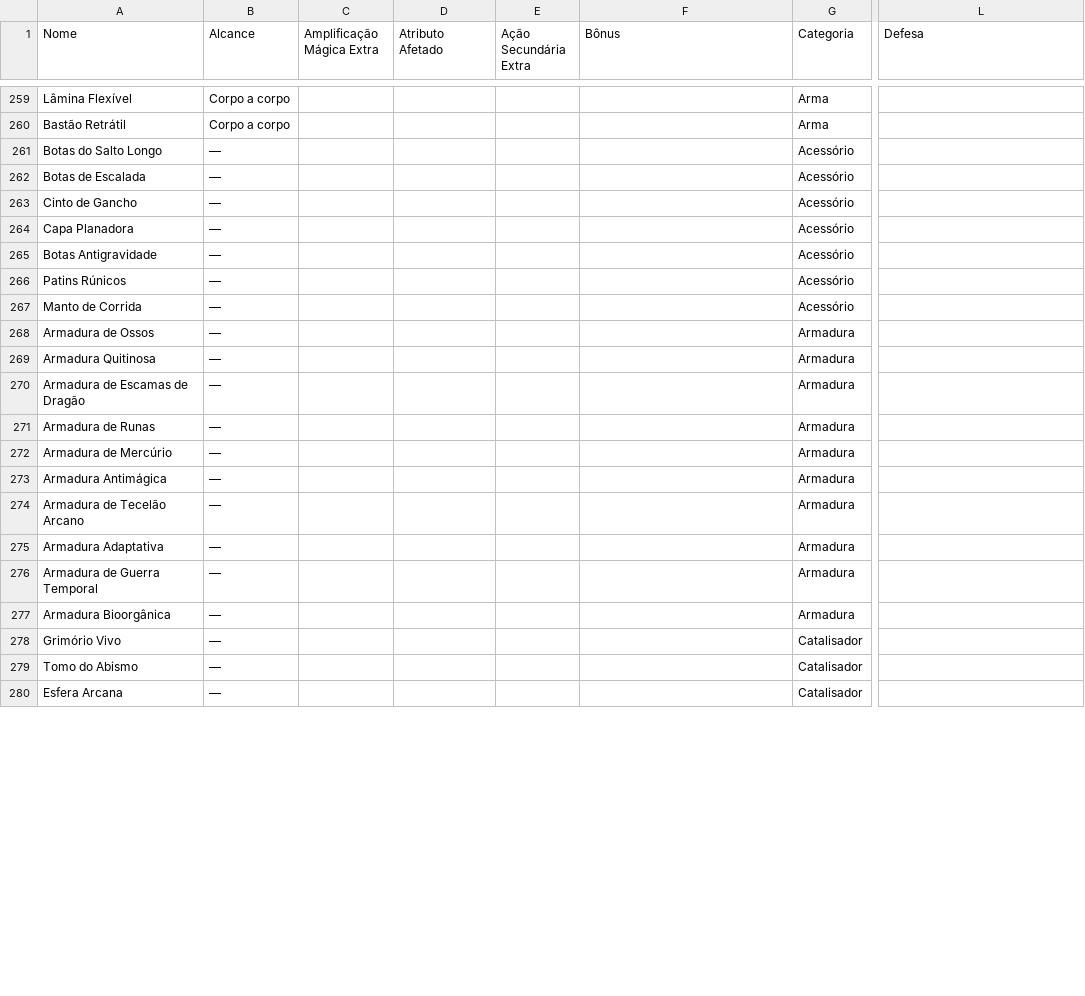
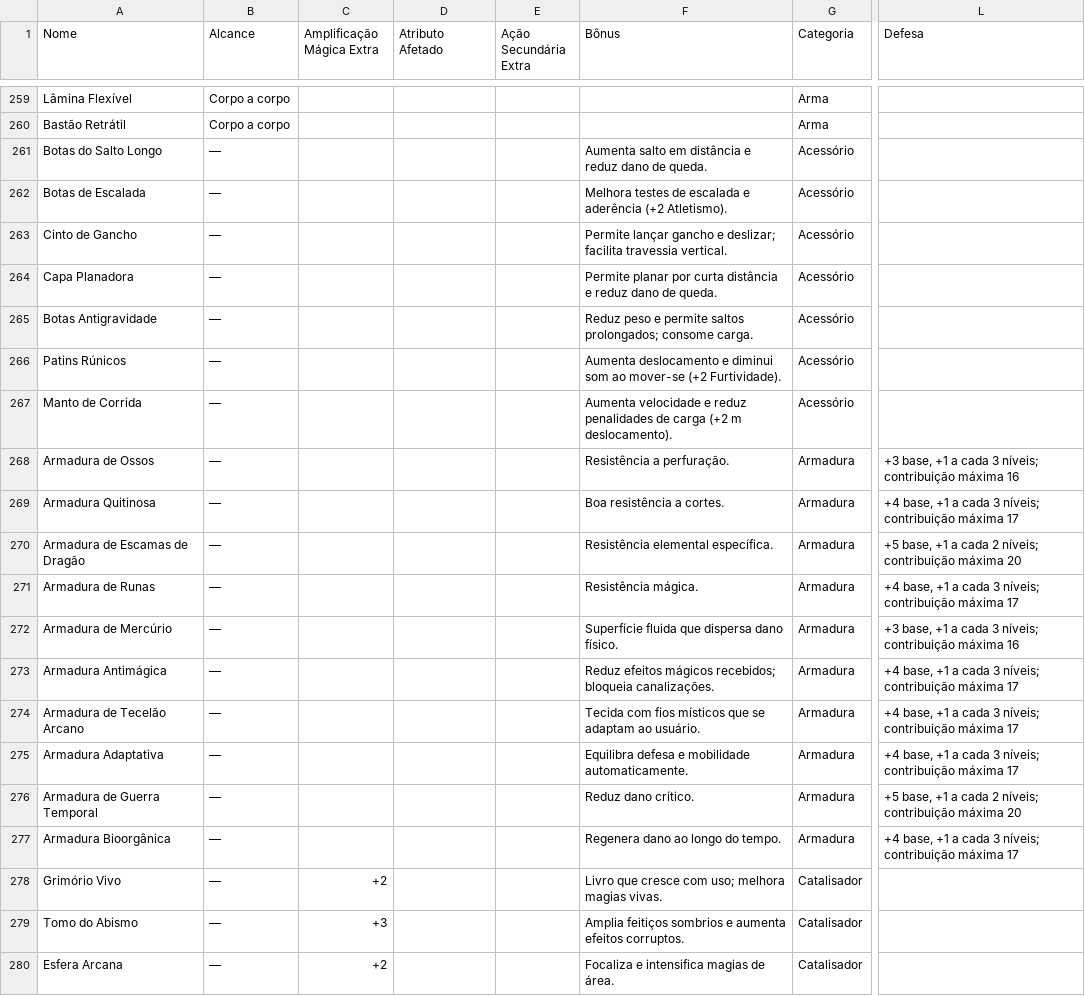
Before and after one commit to CiborgLuiz/Site-sistema-Desordem, a CSV file: Sistema/DESORDEM/Itens/Equipamentos d7ca8178912546b9a539ec5e7682bae5.csv, drawn as a sheet; only a part is shown, gaps mark what is left out; the diff covers the shown part only; the diff names each change by its address in the sheet, - before the commit and + after, or states it on an @@ line.

```diff
--- a/Sistema/DESORDEM/Itens/Equipamentos d7ca8178912546b9a539ec5e7682bae5.csv
+++ b/Sistema/DESORDEM/Itens/Equipamentos d7ca8178912546b9a539ec5e7682bae5.csv
-F261 (Bônus): (empty)
+F261 (Bônus): Aumenta salto em distância e reduz dano de queda.
-F262 (Bônus): (empty)
+F262 (Bônus): Melhora testes de escalada e aderência (+2 Atletismo).
-F263 (Bônus): (empty)
+F263 (Bônus): Permite lançar gancho e deslizar; facilita travessia vertical.
-F264 (Bônus): (empty)
+F264 (Bônus): Permite planar por curta distância e reduz dano de queda.
-F265 (Bônus): (empty)
+F265 (Bônus): Reduz peso e permite saltos prolongados; consome carga.
-F266 (Bônus): (empty)
+F266 (Bônus): Aumenta deslocamento e diminui som ao mover-se (+2 Furtividade).
-F267 (Bônus): (empty)
+F267 (Bônus): Aumenta velocidade e reduz penalidades de carga (+2 m deslocamento).
-F268 (Bônus): (empty)
+F268 (Bônus): Resistência a perfuração.
-L268 (Defesa): (empty)
+L268 (Defesa): +3 base, +1 a cada 3 níveis; contribuição máxima 16
-F269 (Bônus): (empty)
+F269 (Bônus): Boa resistência a cortes.
-L269 (Defesa): (empty)
+L269 (Defesa): +4 base, +1 a cada 3 níveis; contribuição máxima 17
-F270 (Bônus): (empty)
+F270 (Bônus): Resistência elemental específica.
-L270 (Defesa): (empty)
+L270 (Defesa): +5 base, +1 a cada 2 níveis; contribuição máxima 20
-F271 (Bônus): (empty)
+F271 (Bônus): Resistência mágica.
-L271 (Defesa): (empty)
+L271 (Defesa): +4 base, +1 a cada 3 níveis; contribuição máxima 17
-F272 (Bônus): (empty)
+F272 (Bônus): Superfície fluida que dispersa dano físico.
-L272 (Defesa): (empty)
+L272 (Defesa): +3 base, +1 a cada 3 níveis; contribuição máxima 16
-F273 (Bônus): (empty)
+F273 (Bônus): Reduz efeitos mágicos recebidos; bloqueia canalizações.
-L273:L275 (Defesa): (empty)
+L273:L275 (Defesa): +4 base, +1 a cada 3 níveis; contribuição máxima 17
-F274 (Bônus): (empty)
+F274 (Bônus): Tecida com fios místicos que se adaptam ao usuário.
-F275 (Bônus): (empty)
+F275 (Bônus): Equilibra defesa e mobilidade automaticamente.
-F276 (Bônus): (empty)
+F276 (Bônus): Reduz dano crítico.
-L276 (Defesa): (empty)
+L276 (Defesa): +5 base, +1 a cada 2 níveis; contribuição máxima 20
-F277 (Bônus): (empty)
+F277 (Bônus): Regenera dano ao longo do tempo.
-L277 (Defesa): (empty)
+L277 (Defesa): +4 base, +1 a cada 3 níveis; contribuição máxima 17
-C278 (Amplificação Mágica Extra): (empty)
+C278 (Amplificação Mágica Extra): +2
-F278 (Bônus): (empty)
+F278 (Bônus): Livro que cresce com uso; melhora magias vivas.
-C279 (Amplificação Mágica Extra): (empty)
+C279 (Amplificação Mágica Extra): +3
-F279 (Bônus): (empty)
+F279 (Bônus): Amplia feitiços sombrios e aumenta efeitos corruptos.
-C280 (Amplificação Mágica Extra): (empty)
+C280 (Amplificação Mágica Extra): +2
-F280 (Bônus): (empty)
+F280 (Bônus): Focaliza e intensifica magias de área.
```
Also changed, not shown: 36 edited cells elsewhere in this file, Sistema/DESORDEM/Magias/Técnicas de Ki 697b3b0ced9944c5ac27df54e855b67e.csv, 3 other files.
